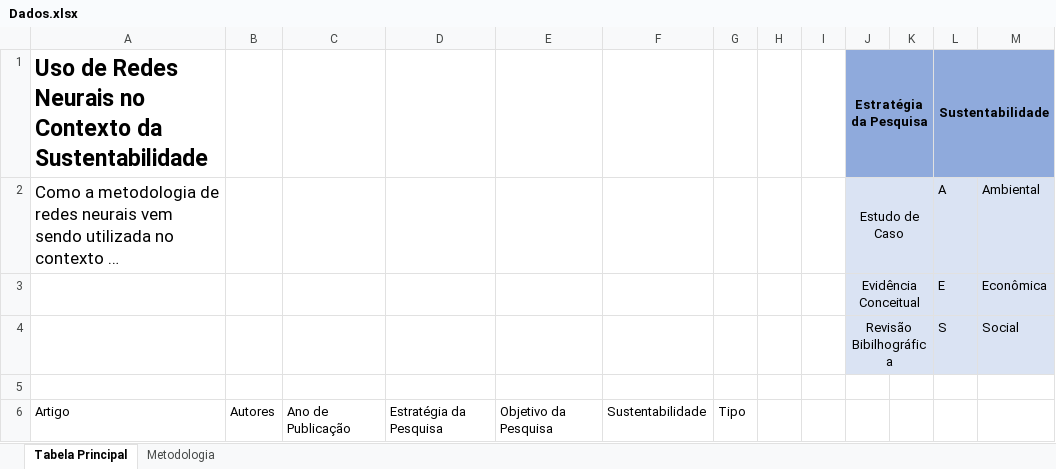
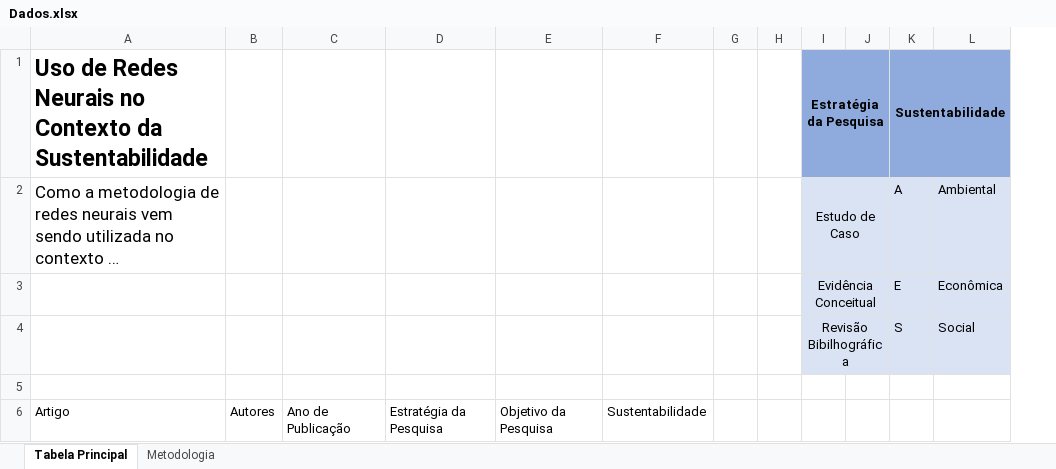
Before and after one commit to placidocapp/Artigo-Redes-Neurais-e-Sustentabilidade, an Excel workbook: Dados.xlsx, sheet Tabela Principal, drawn as a sheet; long unchanged cells end in …; values as stored, in another font and other column widths than the file's, no borders; table styles not drawn; the diff names each change by its address in the sheet, - before the commit and + after, or states it on an @@ line.

```diff
--- a/Dados.xlsx (sheet Tabela Principal)
+++ b/Dados.xlsx (sheet Tabela Principal)
-column G, row 6: Tipo
```
Also changed, not shown: sheet Metodologia, 21 other files.
